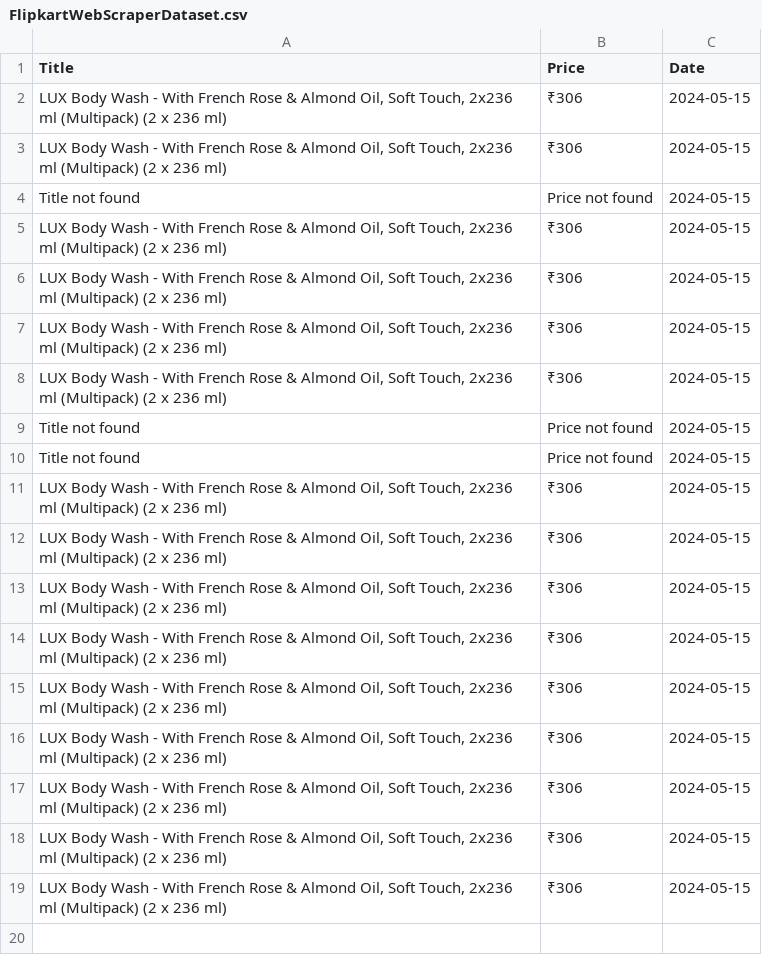
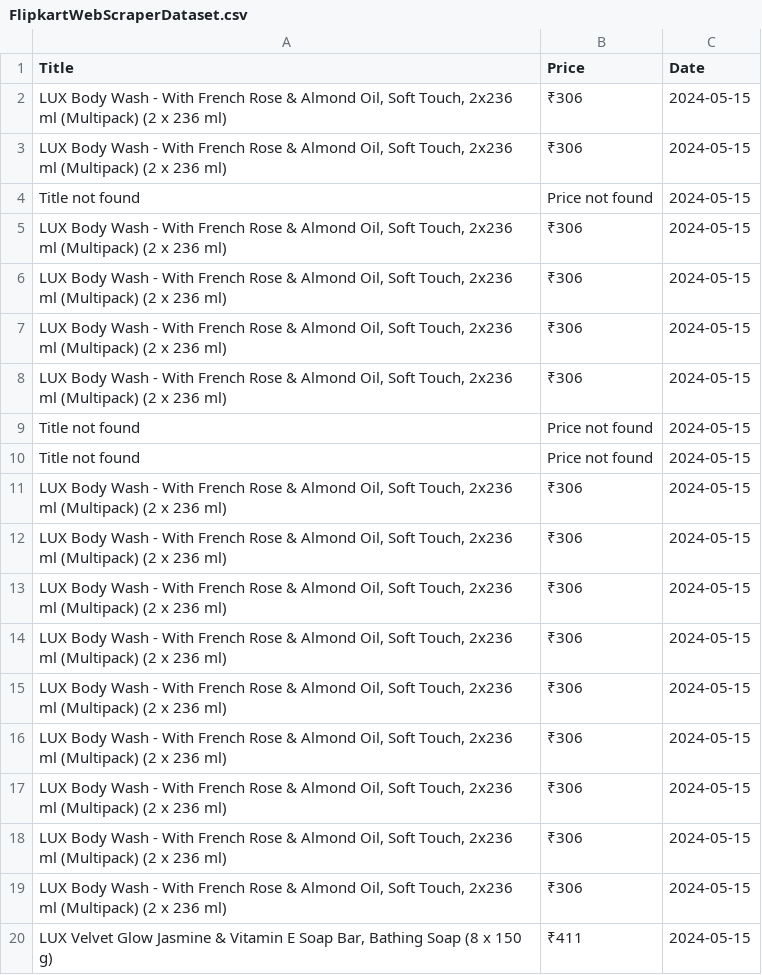
Before and after one commit to Srish0218/DataScaperX, a CSV file: FlipkartWebScraperDataset.csv, drawn as a sheet; the diff names each change by its address in the sheet, - before the commit and + after, or states it on an @@ line.

```diff
--- a/FlipkartWebScraperDataset.csv
+++ b/FlipkartWebScraperDataset.csv
+row 20: LUX Velvet Glow Jasmine & Vitamin E Soap Bar, Bathing Soap (8 x 150 g) | ₹411 | 2024-05-15
```
Also changed, not shown: 1 other file.
